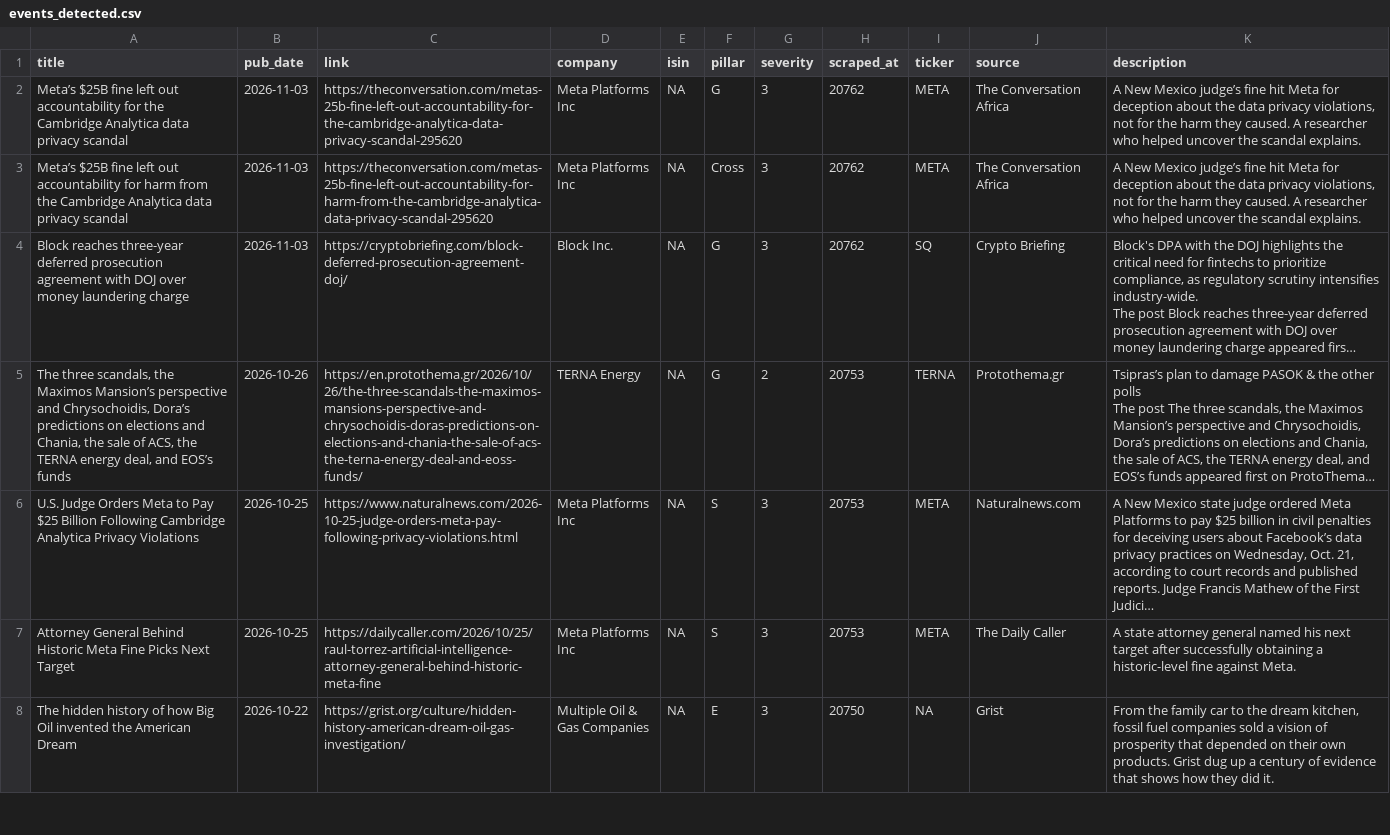
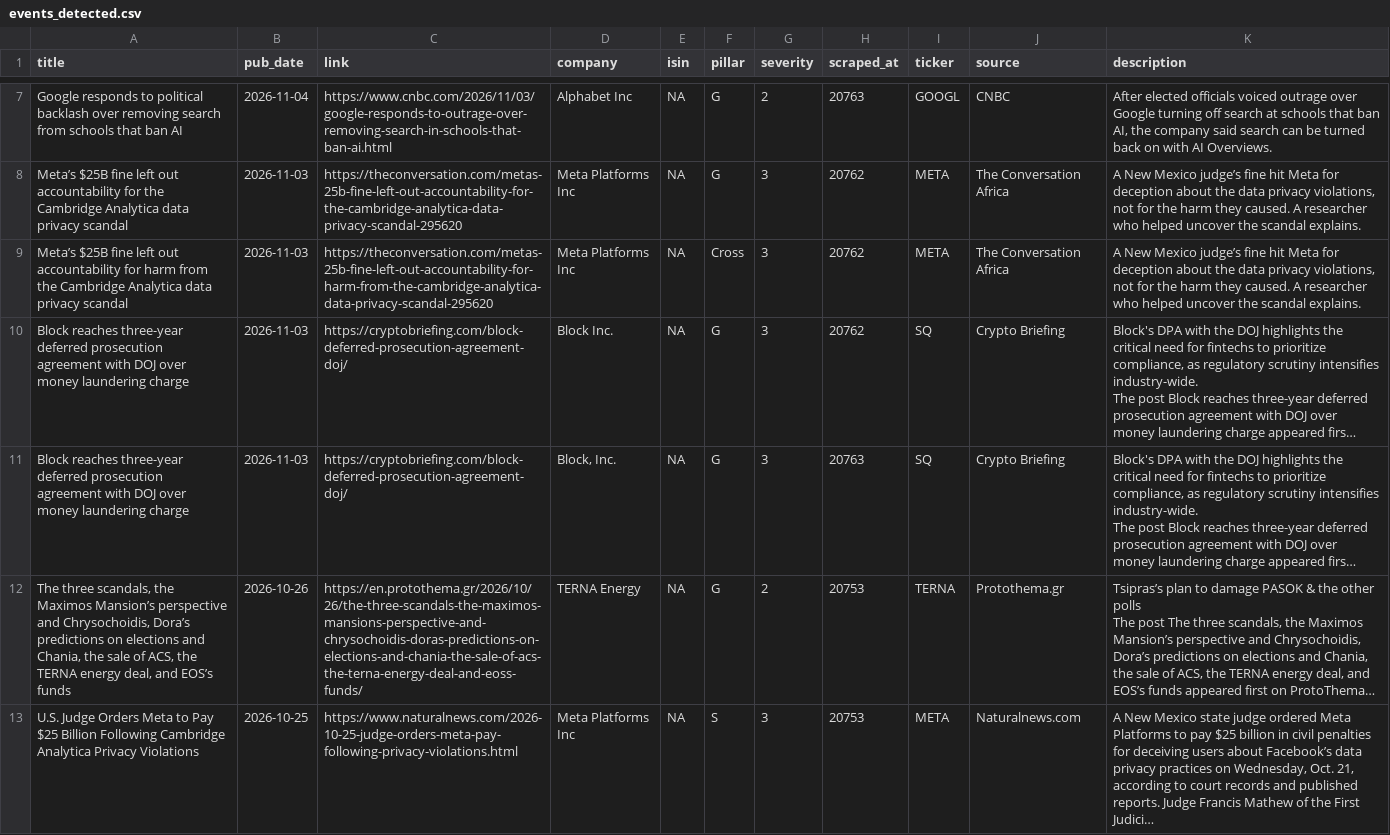
Before and after one commit to nabiel1200-ai/ESG, a CSV file: data/events_detected.csv, drawn as a sheet; only a part is shown, gaps mark what is left out; the shorter side is filled out with more unchanged rows; ↵ is a line break in a cell; the diff covers the shown part only; the diff names each change by its address in the sheet, - before the commit and + after, or states it on an @@ line.

```diff
--- a/data/events_detected.csv
+++ b/data/events_detected.csv
+row 7: Google responds to political backlash over removing search from schools that ban AI | 2026-11-04 | https://www.cnbc.com/2026/11/03/google-responds-to-outrage-over-removing-search-in-schools-that-ban-ai.html | Alphabet Inc | NA | G | 2 | 20763 | GOOGL | CNBC | After elected officials voiced outrage over Google turning off search at schools that ban AI, the company said search can be turned back on with AI Overviews.
+row 11: Block reaches three-year deferred prosecution agreement with DOJ over money laundering charge | 2026-11-03 | https://cryptobriefing.com/block-deferred-prosecution-agreement-doj/ | Block, Inc. | NA | G | 3 | 20763 | SQ | Crypto Briefing | Block's DPA with the DOJ highlights the critical need for fintechs to prioritize compliance, as regulatory scrutiny intensifies industry-wide. ↵ The post Block reaches three-year deferred prosecution agreement with DOJ over money laundering charge appeared firs…
```
Also changed, not shown: 5 added rows elsewhere in this file, data/signals_live.csv.
